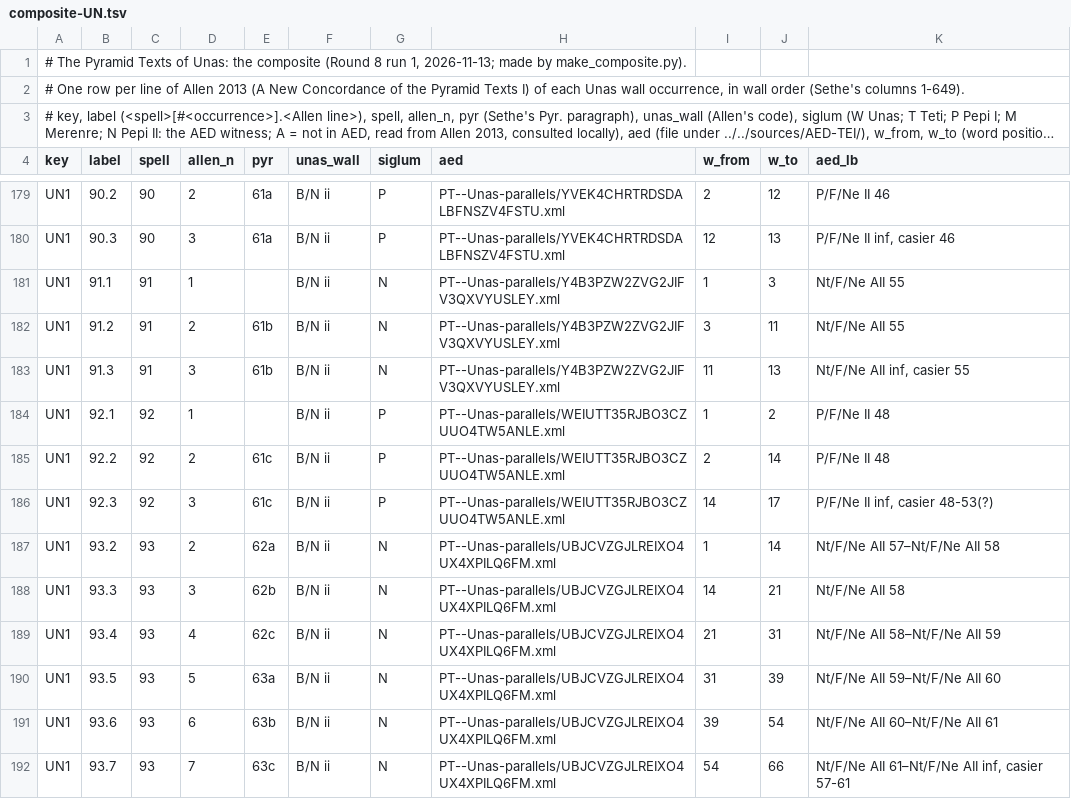
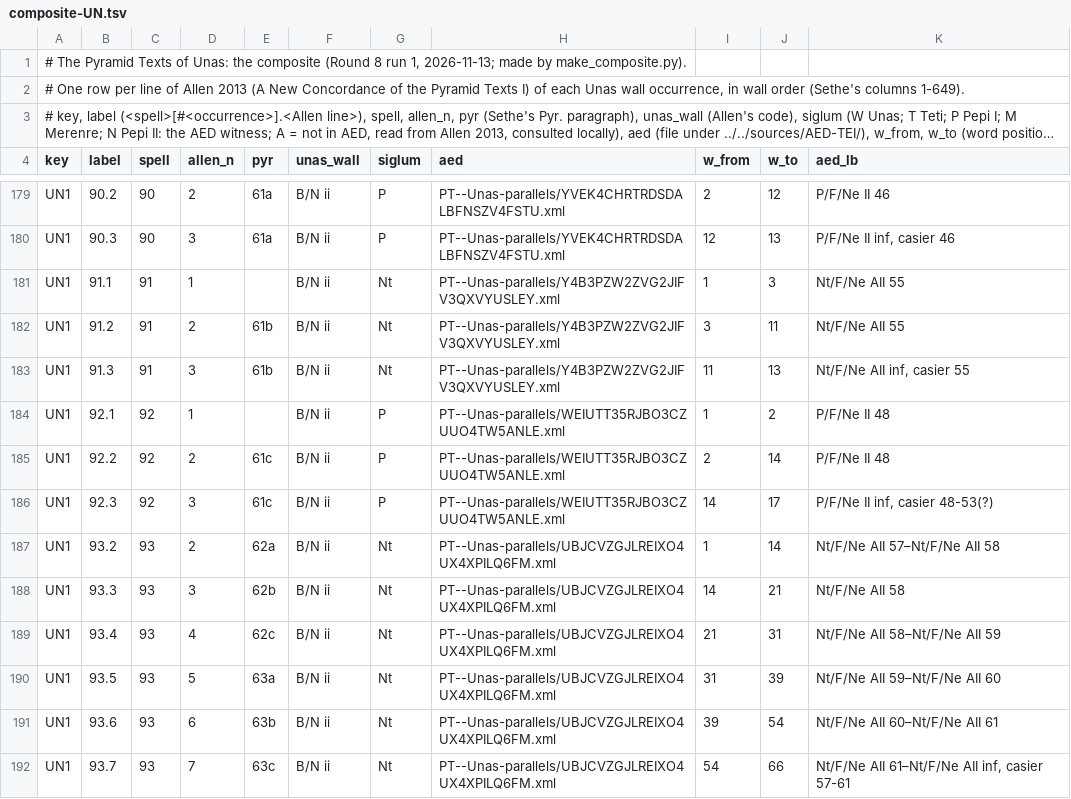
Before and after one commit to gilad-bendor/perush, a TSV file: שונות/תרגומי-טקסטים-קדומים/חכמה-ובריאה-במצרים/10-טקסטי-הפירמידה-של-אונאס/composite-UN.tsv, drawn as a sheet; only a part is shown, gaps mark what is left out; long unchanged cells end in …; the diff covers the shown part only.

```diff
--- a/שונות/תרגומי-טקסטים-קדומים/חכמה-ובריאה-במצרים/10-טקסטי-הפירמידה-של-אונאס/composite-UN.tsv
+++ b/שונות/תרגומי-טקסטים-קדומים/חכמה-ובריאה-במצרים/10-טקסטי-הפירמידה-של-אונאס/composite-UN.tsv
@@ -180,5 +180,5 @@ UN1	90.2	90	2	61a	B/N ii	P	PT--Unas-parallels/YVEK4CHRTRDSDALBFNSZV4FSTU.xml	2	1
 UN1	90.3	90	3	61a	B/N ii	P	PT--Unas-parallels/YVEK4CHRTRDSDALBFNSZV4FSTU.xml	12	13	P/F/Ne II inf, casier 46
-UN1	91.1	91	1		B/N ii	N	PT--Unas-parallels/Y4B3PZW2ZVG2JIFV3QXVYUSLEY.xml	1	3	Nt/F/Ne AII 55
-UN1	91.2	91	2	61b	B/N ii	N	PT--Unas-parallels/Y4B3PZW2ZVG2JIFV3QXVYUSLEY.xml	3	11	Nt/F/Ne AII 55
-UN1	91.3	91	3	61b	B/N ii	N	PT--Unas-parallels/Y4B3PZW2ZVG2JIFV3QXVYUSLEY.xml	11	13	Nt/F/Ne AII inf, casier 55
+UN1	91.1	91	1		B/N ii	Nt	PT--Unas-parallels/Y4B3PZW2ZVG2JIFV3QXVYUSLEY.xml	1	3	Nt/F/Ne AII 55
+UN1	91.2	91	2	61b	B/N ii	Nt	PT--Unas-parallels/Y4B3PZW2ZVG2JIFV3QXVYUSLEY.xml	3	11	Nt/F/Ne AII 55
+UN1	91.3	91	3	61b	B/N ii	Nt	PT--Unas-parallels/Y4B3PZW2ZVG2JIFV3QXVYUSLEY.xml	11	13	Nt/F/Ne AII inf, casier 55
 UN1	92.1	92	1		B/N ii	P	PT--Unas-parallels/WEIUTT35RJBO3CZUUO4TW5ANLE.xml	1	2	P/F/Ne II 48
@@ -186,7 +186,7 @@ UN1	92.2	92	2	61c	B/N ii	P	PT--Unas-parallels/WEIUTT35RJBO3CZUUO4TW5ANLE.xml	2	1
 UN1	92.3	92	3	61c	B/N ii	P	PT--Unas-parallels/WEIUTT35RJBO3CZUUO4TW5ANLE.xml	14	17	P/F/Ne II inf, casier 48-53(?)
-UN1	93.2	93	2	62a	B/N ii	N	PT--Unas-parallels/UBJCVZGJLREIXO4UX4XPILQ6FM.xml	1	14	Nt/F/Ne AII 57–Nt/F/Ne AII 58
-UN1	93.3	93	3	62b	B/N ii	N	PT--Unas-parallels/UBJCVZGJLREIXO4UX4XPILQ6FM.xml	14	21	Nt/F/Ne AII 58
-UN1	93.4	93	4	62c	B/N ii	N	PT--Unas-parallels/UBJCVZGJLREIXO4UX4XPILQ6FM.xml	21	31	Nt/F/Ne AII 58–Nt/F/Ne AII 59
-UN1	93.5	93	5	63a	B/N ii	N	PT--Unas-parallels/UBJCVZGJLREIXO4UX4XPILQ6FM.xml	31	39	Nt/F/Ne AII 59–Nt/F/Ne AII 60
-UN1	93.6	93	6	63b	B/N ii	N	PT--Unas-parallels/UBJCVZGJLREIXO4UX4XPILQ6FM.xml	39	54	Nt/F/Ne AII 60–Nt/F/Ne AII 61
-UN1	93.7	93	7	63c	B/N ii	N	PT--Unas-parallels/UBJCVZGJLREIXO4UX4XPILQ6FM.xml	54	66	Nt/F/Ne AII 61–Nt/F/Ne AII inf, casier 57-61
+UN1	93.2	93	2	62a	B/N ii	Nt	PT--Unas-parallels/UBJCVZGJLREIXO4UX4XPILQ6FM.xml	1	14	Nt/F/Ne AII 57–Nt/F/Ne AII 58
+UN1	93.3	93	3	62b	B/N ii	Nt	PT--Unas-parallels/UBJCVZGJLREIXO4UX4XPILQ6FM.xml	14	21	Nt/F/Ne AII 58
+UN1	93.4	93	4	62c	B/N ii	Nt	PT--Unas-parallels/UBJCVZGJLREIXO4UX4XPILQ6FM.xml	21	31	Nt/F/Ne AII 58–Nt/F/Ne AII 59
+UN1	93.5	93	5	63a	B/N ii	Nt	PT--Unas-parallels/UBJCVZGJLREIXO4UX4XPILQ6FM.xml	31	39	Nt/F/Ne AII 59–Nt/F/Ne AII 60
+UN1	93.6	93	6	63b	B/N ii	Nt	PT--Unas-parallels/UBJCVZGJLREIXO4UX4XPILQ6FM.xml	39	54	Nt/F/Ne AII 60–Nt/F/Ne AII 61
+UN1	93.7	93	7	63c	B/N ii	Nt	PT--Unas-parallels/UBJCVZGJLREIXO4UX4XPILQ6FM.xml	54	66	Nt/F/Ne AII 61–Nt/F/Ne AII inf, casier 57-61
```
Also changed, not shown: 133 edited cells elsewhere in this file, 6 other files.
